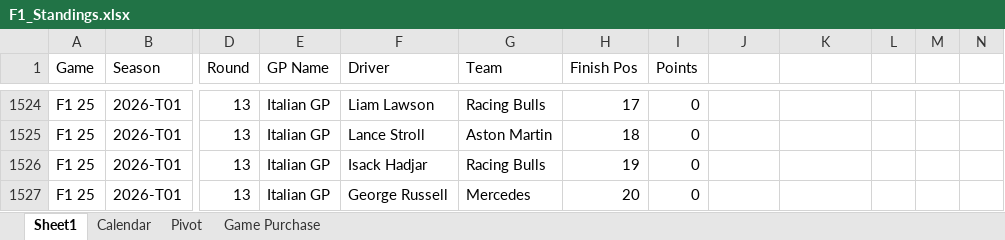
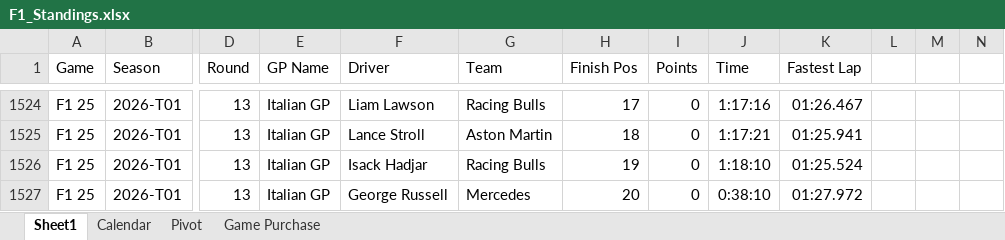
Before and after one commit to rcr1995/f1-game-dashboard, an Excel workbook: F1_Standings.xlsx, sheet Sheet1, drawn as a sheet; only a part is shown, gaps mark what is left out; values as stored, in another font and other column widths than the file's, no borders; the diff covers the shown part only; the diff names each change by its address in the sheet, - before the commit and + after, or states it on an @@ line.

```diff
--- a/F1_Standings.xlsx (sheet Sheet1)
+++ b/F1_Standings.xlsx (sheet Sheet1)
-J1: (empty)
+J1: Time
-K1: (empty)
+K1: Fastest Lap
-J1524 (Time): (empty)
+J1524 (Time): 1:17:16
-K1524 (Fastest Lap): (empty)
+K1524 (Fastest Lap): 01:26.467
-J1525 (Time): (empty)
+J1525 (Time): 1:17:21
-K1525 (Fastest Lap): (empty)
+K1525 (Fastest Lap): 01:25.941
-J1526 (Time): (empty)
+J1526 (Time): 1:18:10
-K1526 (Fastest Lap): (empty)
+K1526 (Fastest Lap): 01:25.524
-J1527 (Time): (empty)
+J1527 (Time): 0:38:10
-K1527 (Fastest Lap): (empty)
+K1527 (Fastest Lap): 01:27.972
```
Also changed, not shown: 32 edited cells elsewhere in this sheet, 5 other files.
